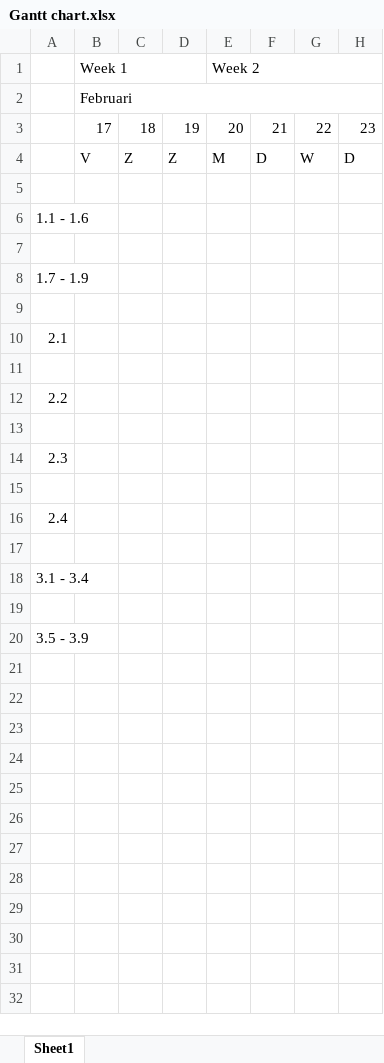
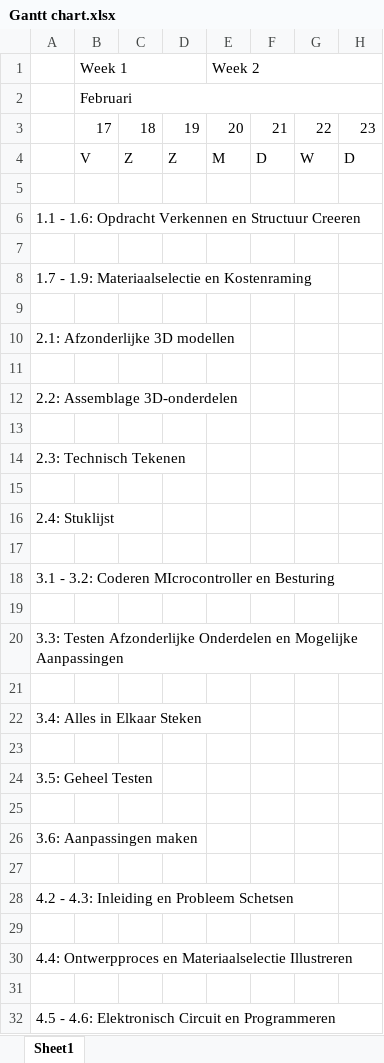
Before and after one commit to 2023-2022-KULAK-IW/2022_2023_Probleemoplossen_en_Ontwerpen_2, an Excel workbook: Gantt chart.xlsx, sheet Sheet1, drawn as a sheet; only a part is shown; values as stored, in another font and other column widths than the file's, no cell formats; rows hold the shown columns only; the diff covers the shown part only; the diff names each change by its address in the sheet, - before the commit and + after, or states it on an @@ line.

```diff
--- a/Gantt chart.xlsx (sheet Sheet1)
+++ b/Gantt chart.xlsx (sheet Sheet1)
-A6: 1.1 - 1.6
+A6: 1.1 - 1.6: Opdracht Verkennen en Structuur Creeren
-A8: 1.7 - 1.9
+A8: 1.7 - 1.9: Materiaalselectie en Kostenraming
-A10: 2.1
+A10: 2.1: Afzonderlijke 3D modellen
-A12: 2.2
+A12: 2.2: Assemblage 3D-onderdelen
-A14: 2.3
+A14: 2.3: Technisch Tekenen
-A16: 2.4
+A16: 2.4: Stuklijst
-A18: 3.1 - 3.4
+A18: 3.1 - 3.2: Coderen MIcrocontroller en Besturing
-A20: 3.5 - 3.9
+A20: 3.3: Testen Afzonderlijke Onderdelen en Mogelijke Aanpassingen
+row 21: (empty)
+row 22: 3.4: Alles in Elkaar Steken
+row 23: (empty)
+row 24: 3.5: Geheel Testen
+row 25: (empty)
+row 26: 3.6: Aanpassingen maken
+row 27: (empty)
+row 28: 4.2 - 4.3: Inleiding en Probleem Schetsen
+row 29: (empty)
+row 30: 4.4: Ontwerpproces en Materiaalselectie Illustreren
+row 31: (empty)
+row 32: 4.5 - 4.6: Elektronisch Circuit en Programmeren
```
Also changed, not shown: 4 added rows elsewhere in this sheet, cell formats, Kosten.xlsm, Taakstructuur.xlsx, 7 other files.
